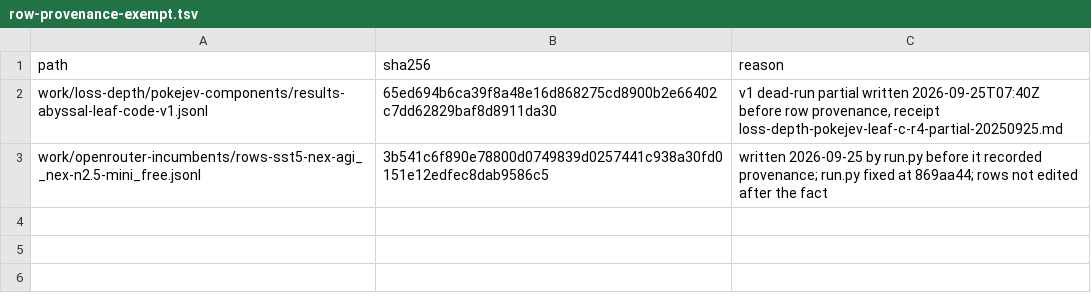
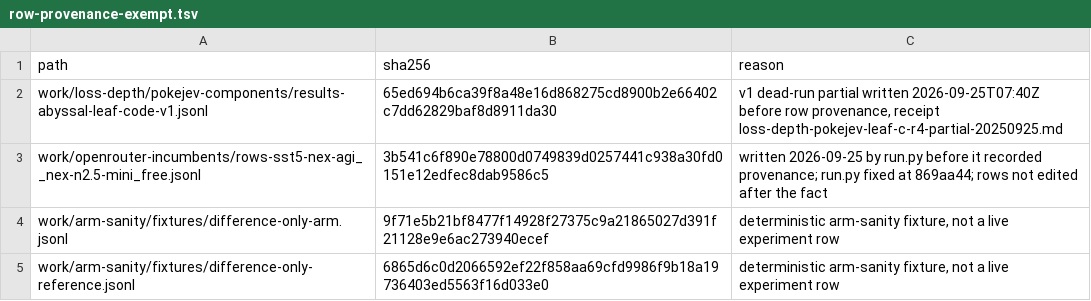
Before and after one commit to JYeswak/jev_playground, a TSV file: scripts/row-provenance-exempt.tsv, drawn as a sheet.

Commit message:
[test] jev-u6qc validate decision log provenance

```diff
--- a/scripts/row-provenance-exempt.tsv
+++ b/scripts/row-provenance-exempt.tsv
@@ -3 +3,3 @@ work/loss-depth/pokejev-components/results-abyssal-leaf-code-v1.jsonl	65ed694b6c
 work/openrouter-incumbents/rows-sst5-nex-agi__nex-n2.5-mini_free.jsonl	3b541c6f890e78800d0749839d0257441c938a30fd0151e12edfec8dab9586c5	written 2026-09-25 by run.py before it recorded provenance; run.py fixed at 869aa44; rows not edited after the fact
+work/arm-sanity/fixtures/difference-only-arm.jsonl	9f71e5b21bf8477f14928f27375c9a21865027d391f21128e9e6ac273940ecef	deterministic arm-sanity fixture, not a live experiment row
+work/arm-sanity/fixtures/difference-only-reference.jsonl	6865d6c0d2066592ef22f858aa69cfd9986f9b18a19736403ed5563f16d033e0	deterministic arm-sanity fixture, not a live experiment row
```
Also changed, not shown: 6 other files.
